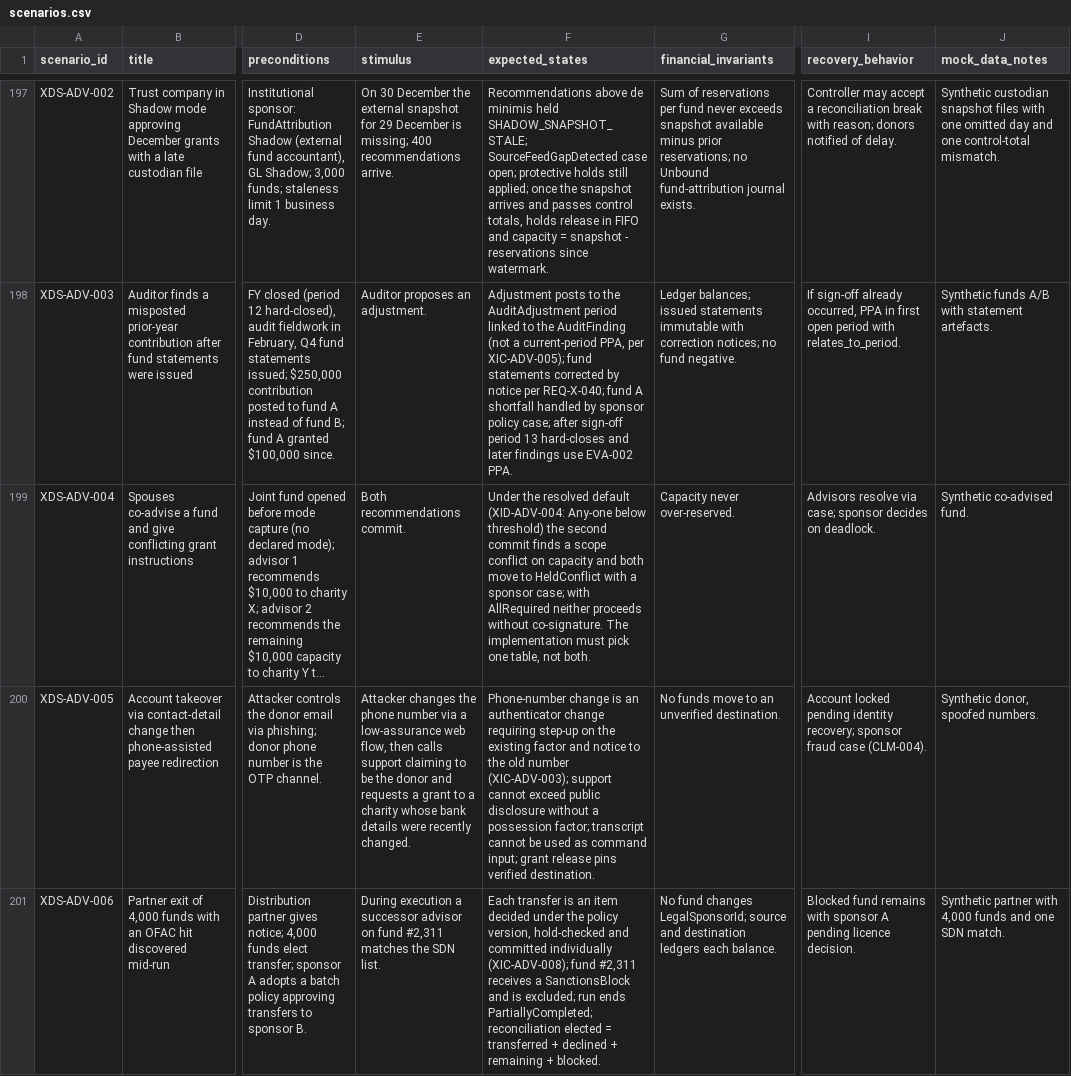
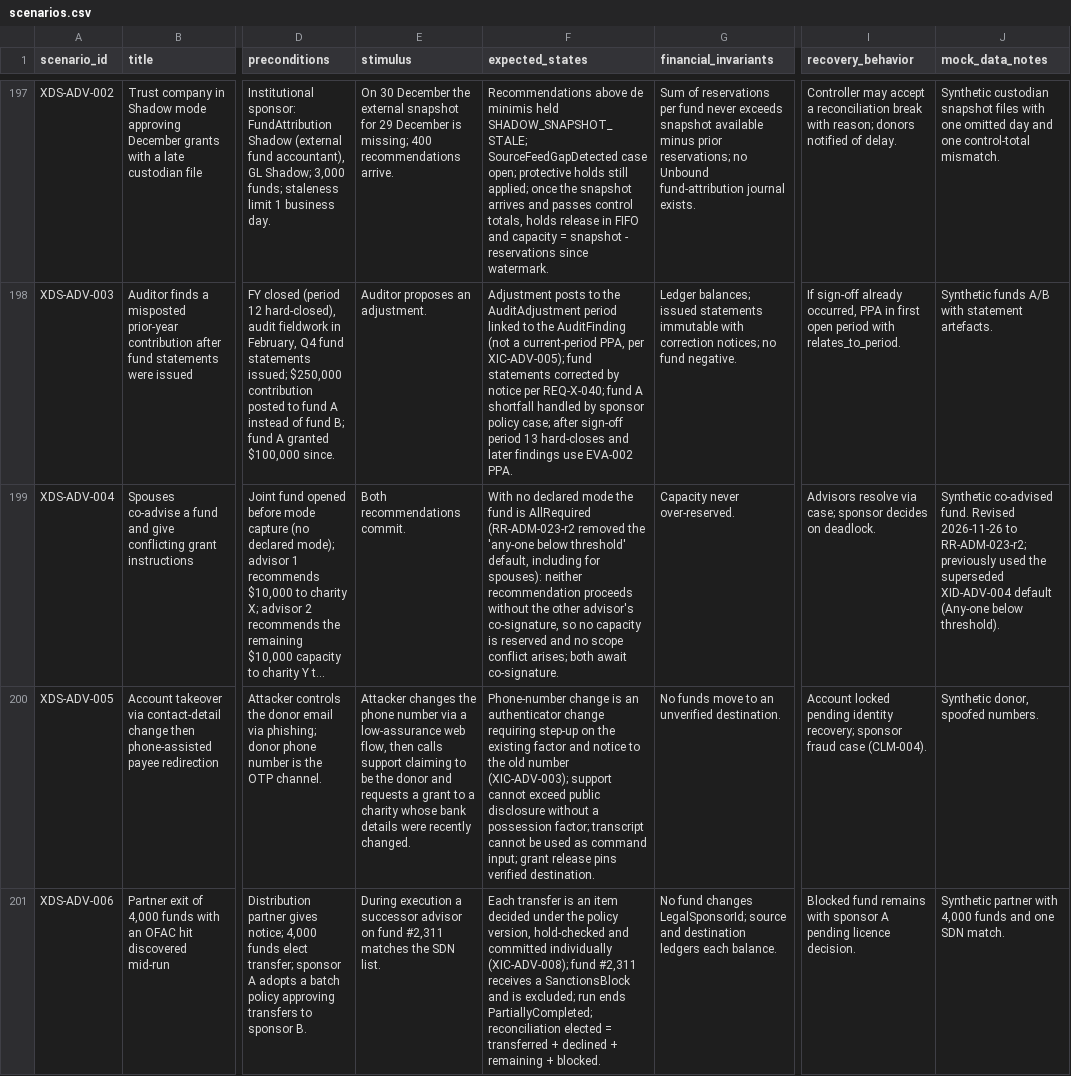
Before and after one commit to kemiller2002/unbound, a CSV file: requirements/discovery/2026-11-23-cross-industry/data/scenarios.csv, drawn as a sheet; only a part is shown, gaps mark what is left out; long unchanged cells end in …; the diff names each change by its address in the sheet, - before the commit and + after, or states it on an @@ line.

```diff
--- a/requirements/discovery/2026-11-23-cross-industry/data/scenarios.csv
+++ b/requirements/discovery/2026-11-23-cross-industry/data/scenarios.csv
-F199 (expected_states): Under the resolved default (XID-ADV-004: Any-one below threshold) the second commit finds a scope conflict on capacity and both move to HeldConflict with a sponsor case; with AllRequired neither proceeds without co-signature. The implementation must pick one table, not both.
+F199 (expected_states): With no declared mode the fund is AllRequired (RR-ADM-023-r2 removed the 'any-one below threshold' default, including for spouses): neither recommendation proceeds without the other advisor's co-signature, so no capacity is reserved and no scope conflict arises; both await co-signature.
-J199 (mock_data_notes): …co-advised fund.
+J199 (mock_data_notes): …co-advised fund. Revised 2026-11-26 to RR-ADM-023-r2; previously used the superseded XID-ADV-004 default (Any-one below threshold).
```
Also changed, not shown: requirements/discovery/2026-11-24-simplification-economics/data/scenarios.csv, 4 other files.
